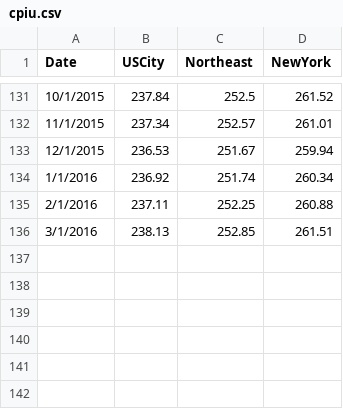
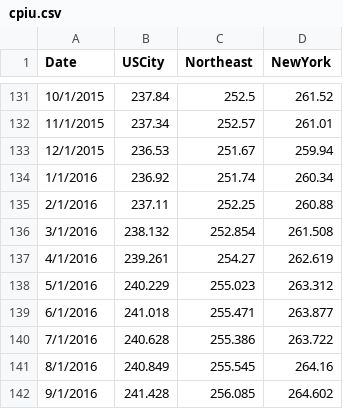
Before and after one commit to ttwyatt/masters, a CSV file: data/cpiu.csv, drawn as a sheet; only a part is shown, gaps mark what is left out.

```diff
--- a/data/cpiu.csv
+++ b/data/cpiu.csv
@@ -135,2 +135,8 @@ Date,USCity,Northeast,NewYork
 2/1/2016,237.11,252.25,260.88
-3/1/2016,238.13,252.85,261.51
+3/1/2016,238.132,252.854,261.508
+4/1/2016,239.261,254.27,262.619
+5/1/2016,240.229,255.023,263.312
+6/1/2016,241.018,255.471,263.877
+7/1/2016,240.628,255.386,263.722
+8/1/2016,240.849,255.545,264.16
+9/1/2016,241.428,256.085,264.602
```
Also changed, not shown: data/boroughedu.csv, data/homelesspop.csv, 8 other files.
